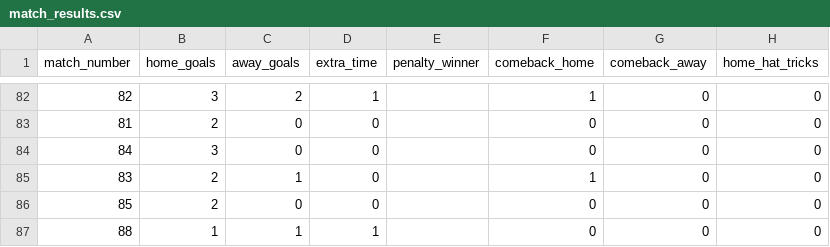
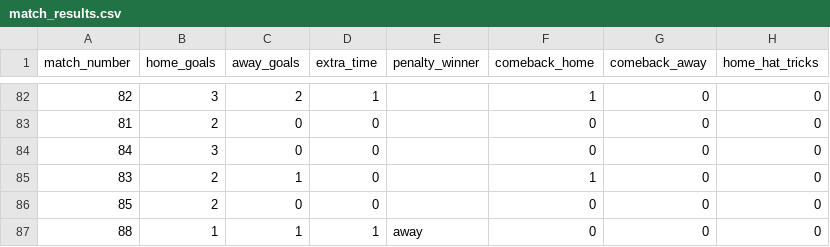
Before and after one commit to oisincarroll296/wc2026-sweepstake, a CSV file: data/match_results.csv, drawn as a sheet; only a part is shown, gaps mark what is left out; the diff names each change by its address in the sheet, - before the commit and + after, or states it on an @@ line.

Commit message:
Results: match 88

```diff
--- a/data/match_results.csv
+++ b/data/match_results.csv
-E87 (penalty_winner): (empty)
+E87 (penalty_winner): away
```
